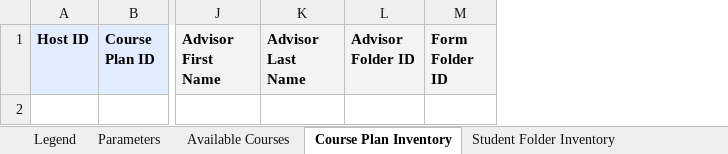
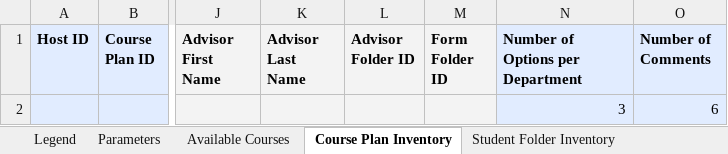
Before and after one commit to groton-school/course-planning-tool, an Excel workbook: schema/sheets/Course Planning Data.xlsx, sheet Course Plan Inventory, drawn as a sheet; only a part is shown, gaps mark what is left out; values as stored, in another font and other column widths than the file's, no borders; charts and pictures not drawn; rows hold the shown columns only; the diff names each change by its address in the sheet, - before the commit and + after, or states it on an @@ line.

Commit message:
Easier “clean copy” for docs
Also:
  - updated dependencies
  - fixed version number in package
  - started work towards [this comment](https://github.com/groton-school/course-planning-tool/issues/76#issuecomment-1500276937) in #76 (which should improve prospects for #72).

```diff
--- a/schema/sheets/Course Planning Data.xlsx (sheet Course Plan Inventory)
+++ b/schema/sheets/Course Planning Data.xlsx (sheet Course Plan Inventory)
+column N (Number of Options per Department), empty
+column O (Number of Comments), empty
+row 2:  |  |  |  |  |  | 3 | 6
```
Also changed, not shown: sheet Historical Enrollment, sheet Plans Form Folder Inventory, sheet Folders Form Folder Inventory, sheet Advisor Folder Inventory, sheet Individual Enrollment History, 8 other files.
